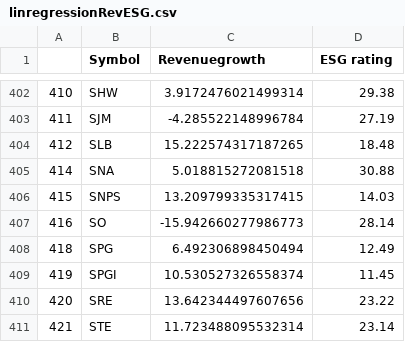
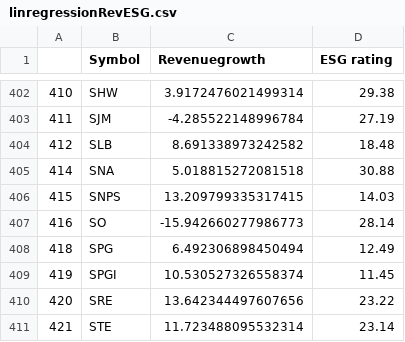
Before and after one commit to NiamP/NiamP.github.io, a CSV file: linregressionRevESG.csv, drawn as a sheet; only a part is shown, gaps mark what is left out.

```diff
--- a/linregressionRevESG.csv
+++ b/linregressionRevESG.csv
@@ -403,3 +403,3 @@
 411,SJM,-4.285522148996784,27.19
-412,SLB,15.222574317187265,18.48
+412,SLB,8.691338973242582,18.48
 414,SNA,5.018815272081518,30.88
```
Also changed, not shown: MktCap_vs_ESG.csv, top5prices.csv.
